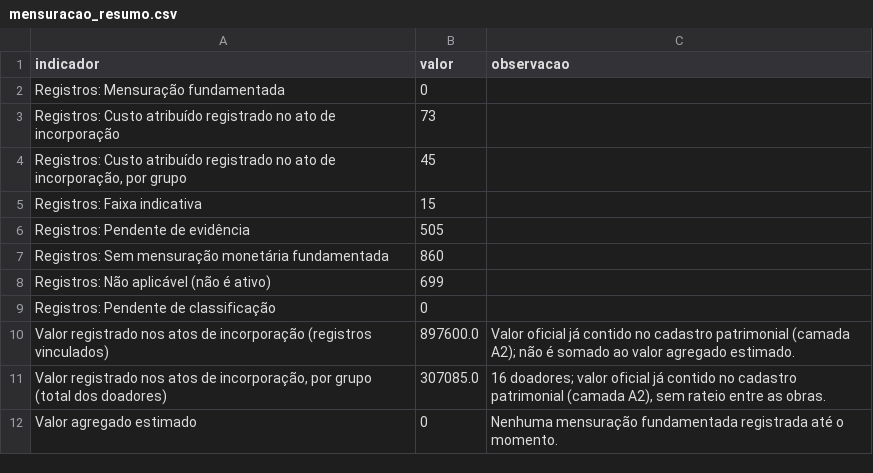
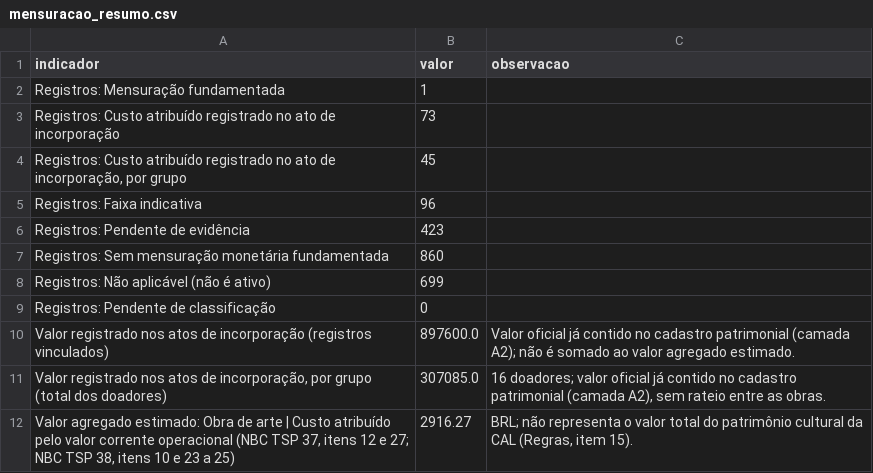
Before and after one commit to atalaiaempreendimentos-bot/hackhathonunb, a CSV file: dados/mensuracao_resumo.csv, drawn as a sheet.

```diff
--- a/dados/mensuracao_resumo.csv
+++ b/dados/mensuracao_resumo.csv
@@ -1,7 +1,7 @@
 indicador,valor,observacao
-Registros: Mensuração fundamentada,0,
+Registros: Mensuração fundamentada,1,
 Registros: Custo atribuído registrado no ato de incorporação,73,
 "Registros: Custo atribuído registrado no ato de incorporação, por grupo",45,
-Registros: Faixa indicativa,15,
-Registros: Pendente de evidência,505,
+Registros: Faixa indicativa,96,
+Registros: Pendente de evidência,423,
 Registros: Sem mensuração monetária fundamentada,860,
@@ -11,2 +11,2 @@ Valor registrado nos atos de incorporação (registros vinculados),897600.0,Valo
 "Valor registrado nos atos de incorporação, por grupo (total dos doadores)",307085.0,"16 doadores; valor oficial já contido no cadastro patrimonial (camada A2), sem rateio entre as obras."
-Valor agregado estimado,0,Nenhuma mensuração fundamentada registrada até o momento.
+"Valor agregado estimado: Obra de arte | Custo atribuído pelo valor corrente operacional (NBC TSP 37, itens 12 e 27; NBC TSP 38, itens 10 e 23 a 25)",2916.27,"BRL; não representa o valor total do patrimônio cultural da CAL (Regras, item 15)."
```
Also changed, not shown: dados/reconhecimento_resumo.csv, dados/validacao_casos.csv, 16 other files.
